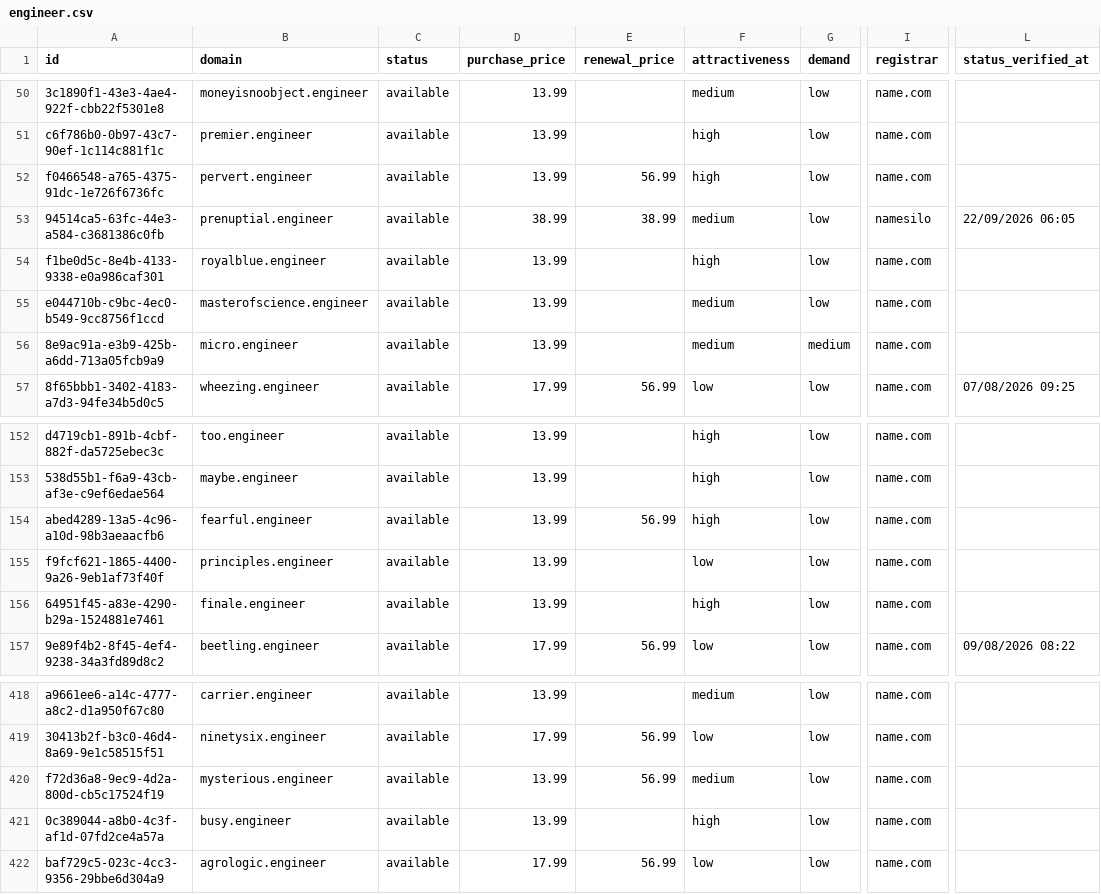
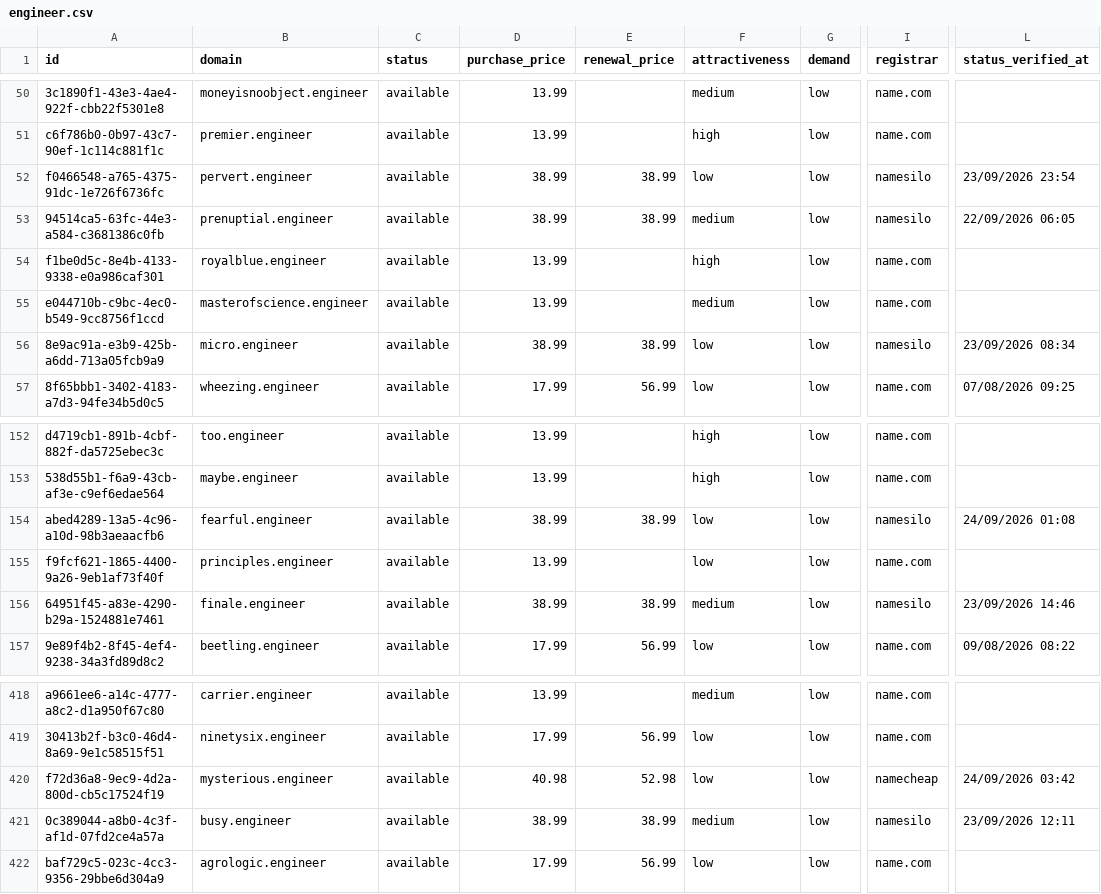
Before and after one commit to UniqueDomains/engineer-oneword-domains, a CSV file: engineer.csv, drawn as a sheet; only a part is shown, gaps mark what is left out; the diff covers the shown part only; the diff names each change by its address in the sheet, - before the commit and + after, or states it on an @@ line.

Commit message:
Domains update

```diff
--- a/engineer.csv
+++ b/engineer.csv
-D52 (purchase_price): 13.99
+D52 (purchase_price): 38.99
-E52 (renewal_price): 56.99
+E52 (renewal_price): 38.99
-F52 (attractiveness): high
+F52 (attractiveness): low
-I52 (registrar): name.com
+I52 (registrar): namesilo
-L52 (status_verified_at): (empty)
+L52 (status_verified_at): 23/09/2026 23:54
-D56 (purchase_price): 13.99
+D56 (purchase_price): 38.99
-E56 (renewal_price): (empty)
+E56 (renewal_price): 38.99
-F56 (attractiveness): medium
+F56 (attractiveness): low
-G56 (demand): medium
+G56 (demand): low
-I56 (registrar): name.com
+I56 (registrar): namesilo
-L56 (status_verified_at): (empty)
+L56 (status_verified_at): 23/09/2026 08:34
-D154 (purchase_price): 13.99
+D154 (purchase_price): 38.99
-E154 (renewal_price): 56.99
+E154 (renewal_price): 38.99
-F154 (attractiveness): high
+F154 (attractiveness): low
-I154 (registrar): name.com
+I154 (registrar): namesilo
-L154 (status_verified_at): (empty)
+L154 (status_verified_at): 24/09/2026 01:08
-D156 (purchase_price): 13.99
+D156 (purchase_price): 38.99
-E156 (renewal_price): (empty)
+E156 (renewal_price): 38.99
-F156 (attractiveness): high
+F156 (attractiveness): medium
-I156 (registrar): name.com
+I156 (registrar): namesilo
-L156 (status_verified_at): (empty)
+L156 (status_verified_at): 23/09/2026 14:46
-D420 (purchase_price): 13.99
+D420 (purchase_price): 40.98
-E420 (renewal_price): 56.99
+E420 (renewal_price): 52.98
-F420 (attractiveness): medium
+F420 (attractiveness): low
-I420 (registrar): name.com
+I420 (registrar): namecheap
-L420 (status_verified_at): (empty)
+L420 (status_verified_at): 24/09/2026 03:42
-D421 (purchase_price): 13.99
+D421 (purchase_price): 38.99
-E421 (renewal_price): (empty)
+E421 (renewal_price): 38.99
-F421 (attractiveness): high
+F421 (attractiveness): medium
-I421 (registrar): name.com
+I421 (registrar): namesilo
-L421 (status_verified_at): (empty)
+L421 (status_verified_at): 23/09/2026 12:11
```
Also changed, not shown: 1 added row, 1 removed row and 118 edited cells elsewhere in this file, 4 other files.
